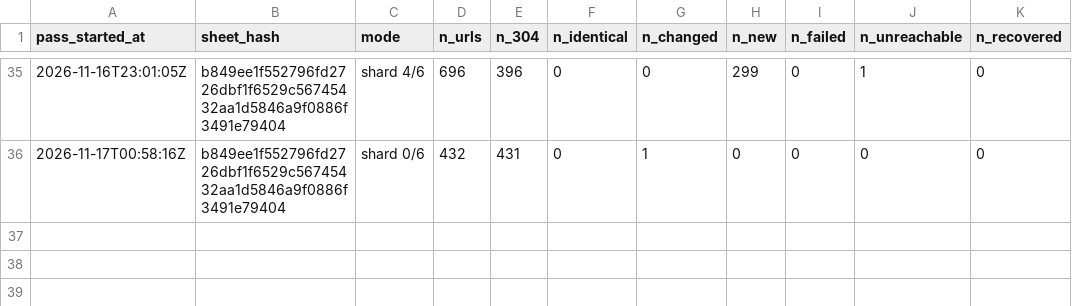
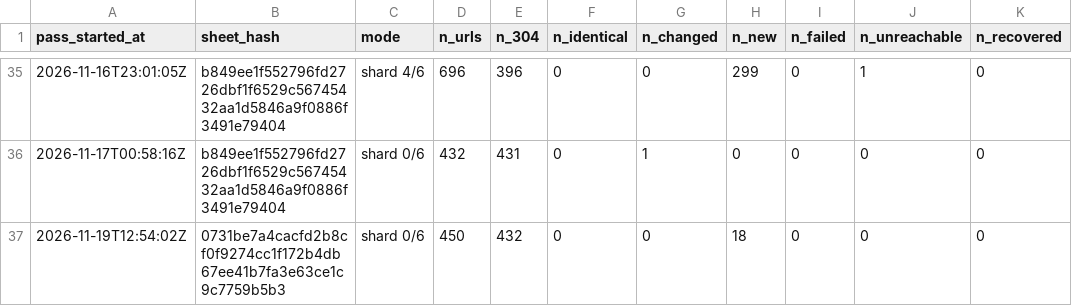
Before and after one commit to deportationdata/ice-287g, a CSV file: agreements/moa-passes.csv, drawn as a sheet; only a part is shown, gaps mark what is left out; the diff names each change by its address in the sheet, - before the commit and + after, or states it on an @@ line.

```diff
--- a/agreements/moa-passes.csv
+++ b/agreements/moa-passes.csv
+row 37: 2026-11-19T12:54:02Z | 0731be7a4cacfd2b8cf0f9274cc1f172b4db67ee41b7fa3e63ce1c9c7759b5b3 | shard 0/6 | 450 | 432 | 0 | 0 | 18 | 0 | 0 | 0
```
Also changed, not shown: 19 other files.
